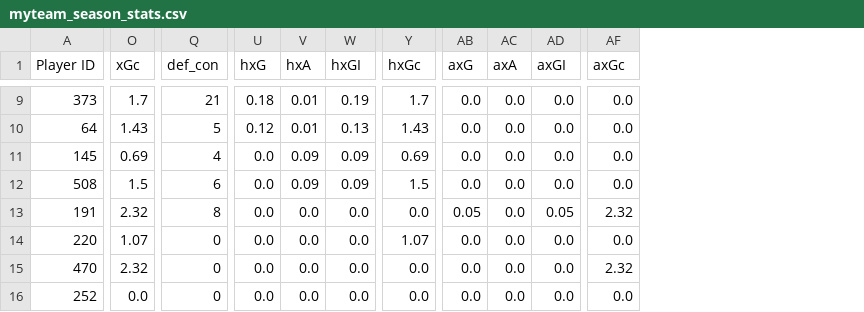
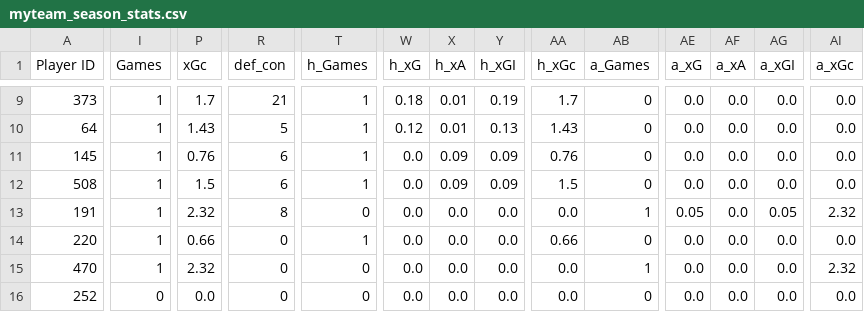
Before and after one commit to yutsz1203/FPL-Transfer-Planner, a CSV file: new_ver/myteam/results/myteam_season_stats.csv, drawn as a sheet; only a part is shown, gaps mark what is left out; addresses are those after the commit; the diff covers the shown part only; the diff names each change by its address in the sheet, - before the commit and + after, or states it on an @@ line.

```diff
--- a/new_ver/myteam/results/myteam_season_stats.csv
+++ b/new_ver/myteam/results/myteam_season_stats.csv
+column I (Games), rows 9-16: 1 | 1 | 1 | 1 | 1 | 1 | 1 | 0
+column T (h_Games), rows 9-16: 1 | 1 | 1 | 1 | 0 | 1 | 0 | 0
+column AB (a_Games), rows 9-16: 0 | 0 | 0 | 0 | 1 | 0 | 1 | 0
-W1: hxG
+W1: h_xG
-X1: hxA
+X1: h_xA
-Y1: hxGI
+Y1: h_xGI
-AA1: hxGc
+AA1: h_xGc
-AE1: axG
+AE1: a_xG
-AF1: axA
+AF1: a_xA
-AG1: axGI
+AG1: a_xGI
-AI1: axGc
+AI1: a_xGc
-P11 (xGc): 0.69
+P11 (xGc): 0.76
-R11 (def_con): 4
+R11 (def_con): 6
-AA11 (h_xGc): 0.69
+AA11 (h_xGc): 0.76
-P14 (xGc): 1.07
+P14 (xGc): 0.66
-AA14 (h_xGc): 1.07
+AA14 (h_xGc): 0.66
```
Also changed, not shown: 31 edited cells elsewhere in this file, new_ver/players/projection/next_gameweek_currentseason.csv, new_ver/players/results/player_last5games_stats.csv, 22 other files.
